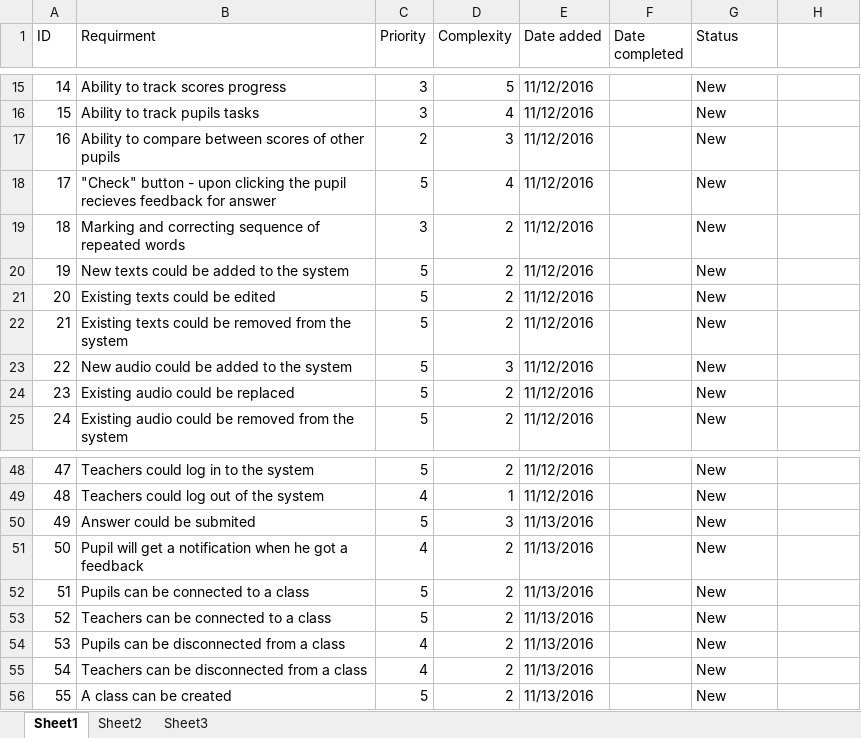
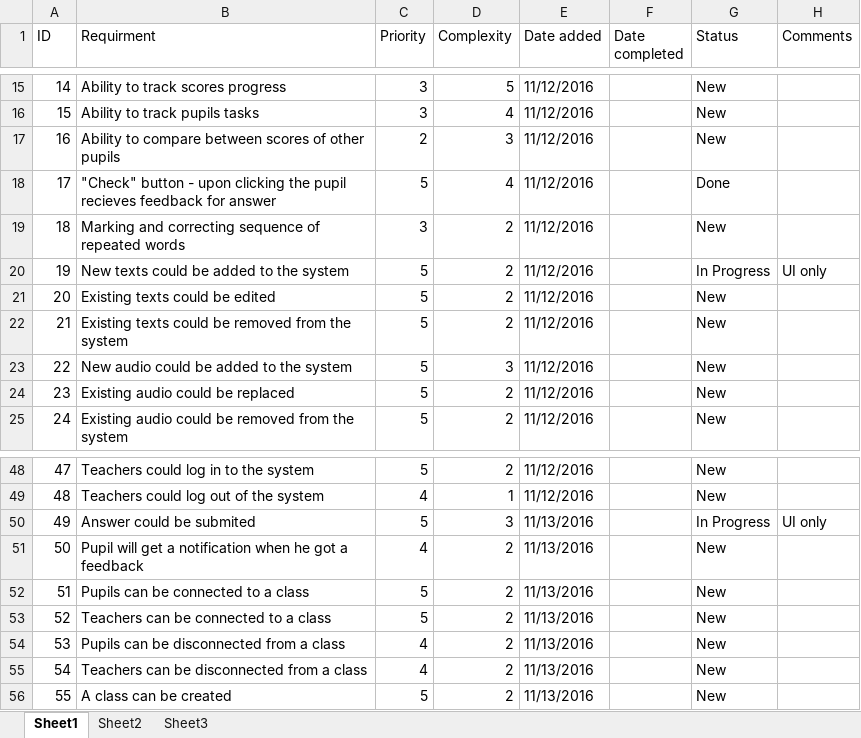
Before and after one commit to roypillar/Michtava, an Excel workbook: Functional Requirements.xlsx, sheet Sheet1, drawn as a sheet; only a part is shown, gaps mark what is left out; values as stored, in another font and other column widths than the file's, no cell formats; the diff covers the shown part only; the diff names each change by its address in the sheet, - before the commit and + after, or states it on an @@ line.

```diff
--- a/Functional Requirements.xlsx (sheet Sheet1)
+++ b/Functional Requirements.xlsx (sheet Sheet1)
-H1: (empty)
+H1: Comments
-G18 (Status): New
+G18 (Status): Done
-G20 (Status): New
+G20 (Status): In Progress
-H20 (Comments): (empty)
+H20 (Comments): UI only
-G50 (Status): New
+G50 (Status): In Progress
-H50 (Comments): (empty)
+H50 (Comments): UI only
```
Also changed, not shown: 18 edited cells elsewhere in this sheet, cell formats.
